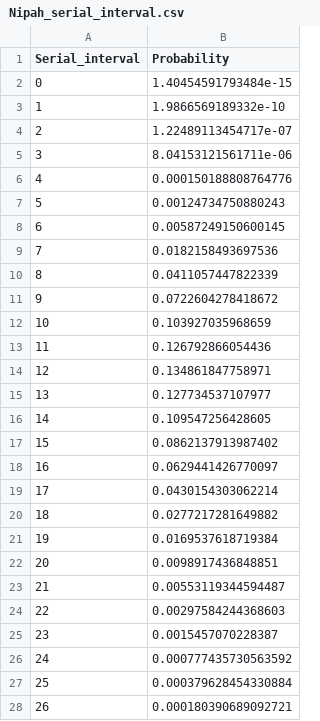
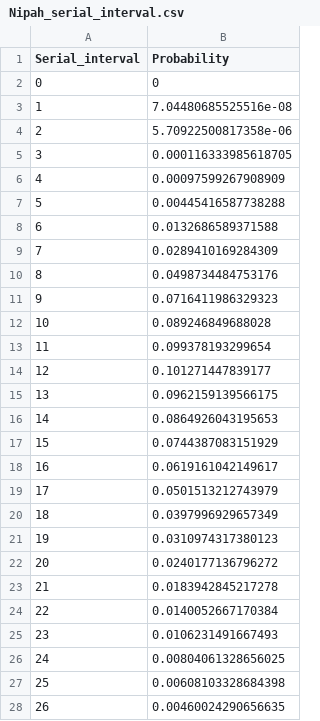
Before and after one commit to nabury/End_of_outbreak_app, a CSV file: App/Nipah_serial_interval.csv, drawn as a sheet; only a part is shown; the diff covers the shown part only.

Commit message:
Updated Nipah serial interval

```diff
--- a/App/Nipah_serial_interval.csv
+++ b/App/Nipah_serial_interval.csv
@@ -1,28 +1,28 @@
 "Serial_interval","Probability"
-0,1.40454591793484e-15
-1,1.9866569189332e-10
-2,1.22489113454717e-07
-3,8.04153121561711e-06
-4,0.000150188808764776
-5,0.00124734750880243
-6,0.00587249150600145
-7,0.0182158493697536
-8,0.0411057447822339
-9,0.0722604278418672
-10,0.103927035968659
-11,0.126792866054436
-12,0.134861847758971
-13,0.127734537107977
-14,0.109547256428605
-15,0.0862137913987402
-16,0.0629441426770097
-17,0.0430154303062214
-18,0.0277217281649882
-19,0.0169537618719384
-20,0.0098917436848851
-21,0.00553119344594487
-22,0.00297584244368603
-23,0.0015457070228387
-24,0.000777435730563592
-25,0.000379628454330884
-26,0.000180390689092721
+0,0
+1,7.04480685525516e-08
+2,5.70922500817358e-06
+3,0.000116333985618705
+4,0.00097599267908909
+5,0.00445416587738288
+6,0.0132686589371588
+7,0.0289410169284309
+8,0.0498734484753176
+9,0.0716411986329323
+10,0.089246849688028
+11,0.099378193299654
+12,0.101271447839177
+13,0.0962159139566175
+14,0.0864926043195653
+15,0.0744387083151929
+16,0.0619161042149617
+17,0.0501513212743979
+18,0.0397996929657349
+19,0.0310974317380123
+20,0.0240177136796272
+21,0.0183942845217278
+22,0.0140052667170384
+23,0.0106231491667493
+24,0.00804061328656025
+25,0.00608103328684398
+26,0.00460024290656635
```
Also changed, not shown: 47 added rows and 4 edited cells elsewhere in this file, 1 other file.
